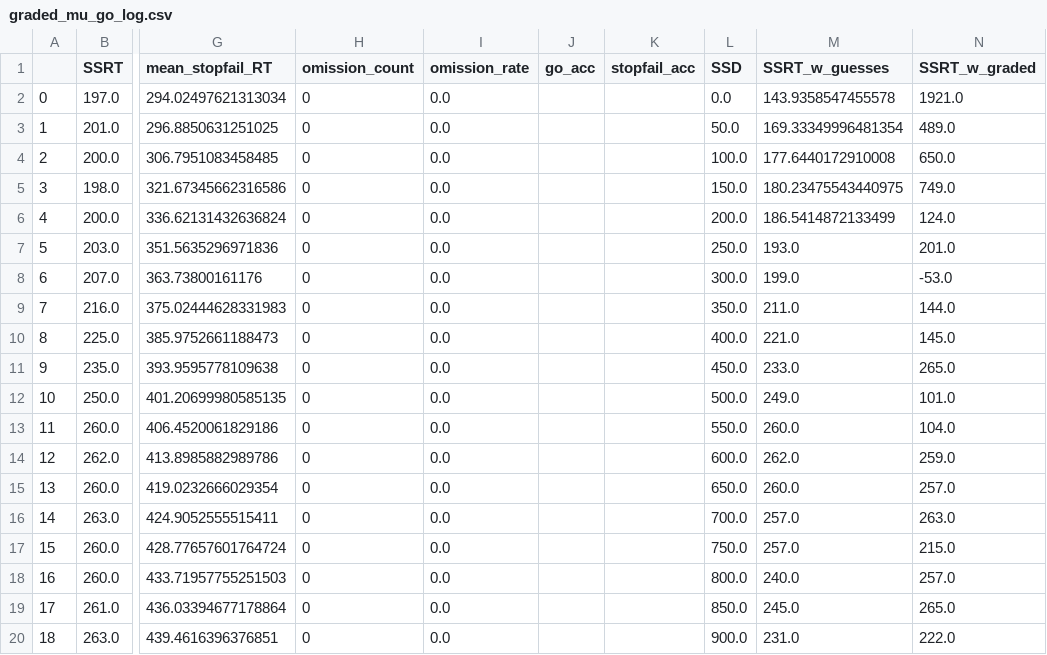
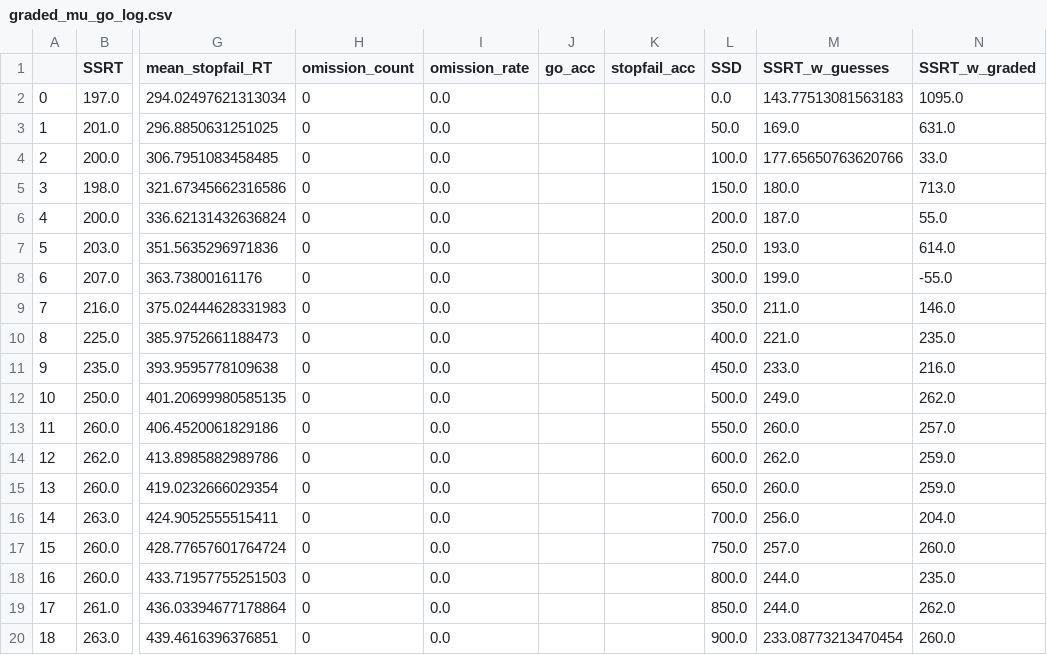
Before and after one commit to henrymj/ABCD_simulations, a CSV file: ssrt_metrics/graded_mu_go_log.csv, drawn as a sheet; only a part is shown, gaps mark what is left out; the diff names each change by its address in the sheet, - before the commit and + after, or states it on an @@ line.

```diff
--- a/ssrt_metrics/graded_mu_go_log.csv
+++ b/ssrt_metrics/graded_mu_go_log.csv
-M2 (SSRT_w_guesses): 143.9358547455578
+M2 (SSRT_w_guesses): 143.77513081563183
-N2 (SSRT_w_graded): 1921.0
+N2 (SSRT_w_graded): 1095.0
-M3 (SSRT_w_guesses): 169.33349996481354
+M3 (SSRT_w_guesses): 169.0
-N3 (SSRT_w_graded): 489.0
+N3 (SSRT_w_graded): 631.0
-M4 (SSRT_w_guesses): 177.6440172910008
+M4 (SSRT_w_guesses): 177.65650763620766
-N4 (SSRT_w_graded): 650.0
+N4 (SSRT_w_graded): 33.0
-M5 (SSRT_w_guesses): 180.23475543440975
+M5 (SSRT_w_guesses): 180.0
-N5 (SSRT_w_graded): 749.0
+N5 (SSRT_w_graded): 713.0
-M6 (SSRT_w_guesses): 186.5414872133499
+M6 (SSRT_w_guesses): 187.0
-N6 (SSRT_w_graded): 124.0
+N6 (SSRT_w_graded): 55.0
-N7 (SSRT_w_graded): 201.0
+N7 (SSRT_w_graded): 614.0
-N8 (SSRT_w_graded): -53.0
+N8 (SSRT_w_graded): -55.0
-N9 (SSRT_w_graded): 144.0
+N9 (SSRT_w_graded): 146.0
-N10 (SSRT_w_graded): 145.0
+N10 (SSRT_w_graded): 235.0
-N11 (SSRT_w_graded): 265.0
+N11 (SSRT_w_graded): 216.0
-N12 (SSRT_w_graded): 101.0
+N12 (SSRT_w_graded): 262.0
-N13 (SSRT_w_graded): 104.0
+N13 (SSRT_w_graded): 257.0
-N15 (SSRT_w_graded): 257.0
+N15 (SSRT_w_graded): 259.0
-M16 (SSRT_w_guesses): 257.0
+M16 (SSRT_w_guesses): 256.0
-N16 (SSRT_w_graded): 263.0
+N16 (SSRT_w_graded): 204.0
-N17 (SSRT_w_graded): 215.0
+N17 (SSRT_w_graded): 260.0
-M18 (SSRT_w_guesses): 240.0
+M18 (SSRT_w_guesses): 244.0
-N18 (SSRT_w_graded): 257.0
+N18 (SSRT_w_graded): 235.0
-M19 (SSRT_w_guesses): 245.0
+M19 (SSRT_w_guesses): 244.0
-N19 (SSRT_w_graded): 265.0
+N19 (SSRT_w_graded): 262.0
-M20 (SSRT_w_guesses): 231.0
+M20 (SSRT_w_guesses): 233.08773213470454
-N20 (SSRT_w_graded): 222.0
+N20 (SSRT_w_graded): 260.0
```
Also changed, not shown: ssrt_metrics/guesses.csv, ssrt_metrics/standard.csv.
